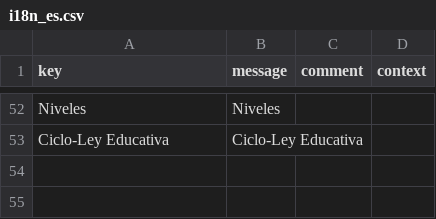
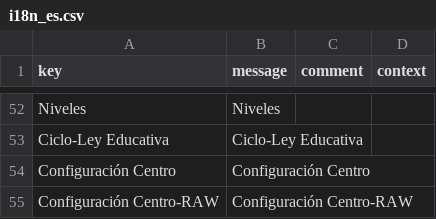
Before and after one commit to educaflow/pruebasLorenzo, a CSV file: src/main/java/com/educaflow/apps/secretariavirtual/gestionexpedientes/i18n_es.csv, drawn as a sheet; only a part is shown, gaps mark what is left out.

```diff
--- a/src/main/java/com/educaflow/apps/secretariavirtual/gestionexpedientes/i18n_es.csv
+++ b/src/main/java/com/educaflow/apps/secretariavirtual/gestionexpedientes/i18n_es.csv
@@ -53 +53,3 @@ key,message,comment,context
 "Ciclo-Ley Educativa","Ciclo-Ley Educativa","",""
+"Configuración Centro","Configuración Centro","",""
+"Configuración Centro-RAW","Configuración Centro-RAW","",""
```
Also changed, not shown: src/main/java/com/educaflow/apps/expedientes/common/domains/i18n_ca.csv, src/main/java/com/educaflow/apps/expedientes/common/domains/i18n_es.csv, 37 other files.
